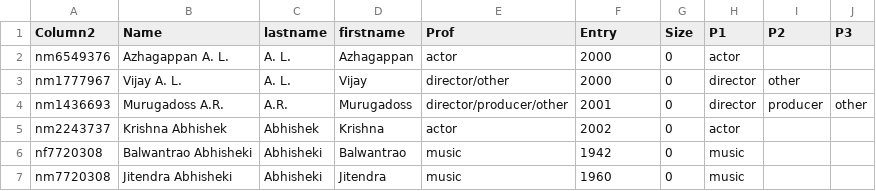
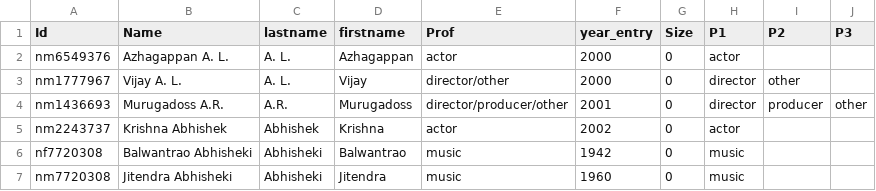
Before and after one commit to charans2/Indian-Cinema-Visualization, a CSV file: data/nodes.csv, drawn as a sheet; only a part is shown.

```diff
--- a/data/nodes.csv
+++ b/data/nodes.csv
@@ -1,2 +1,2 @@
-Column2,Name,lastname,firstname,Prof,Entry,Size,P1,P2,P3
+Id,Name,lastname,firstname,Prof,year_entry,Size,P1,P2,P3
 nm6549376,Azhagappan A. L.,A. L.,Azhagappan,actor,2000,0,actor,,
```
Also changed, not shown: 1 other file.
